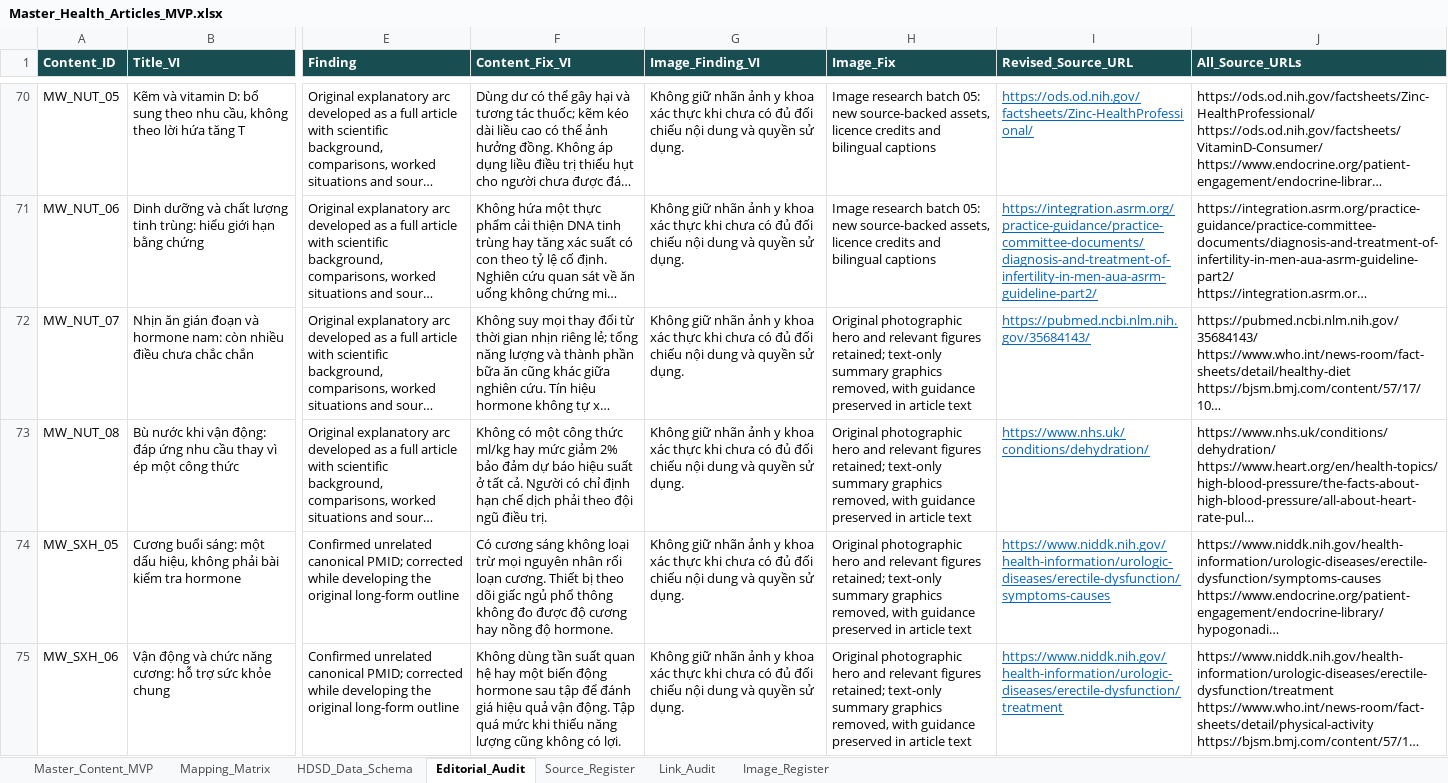
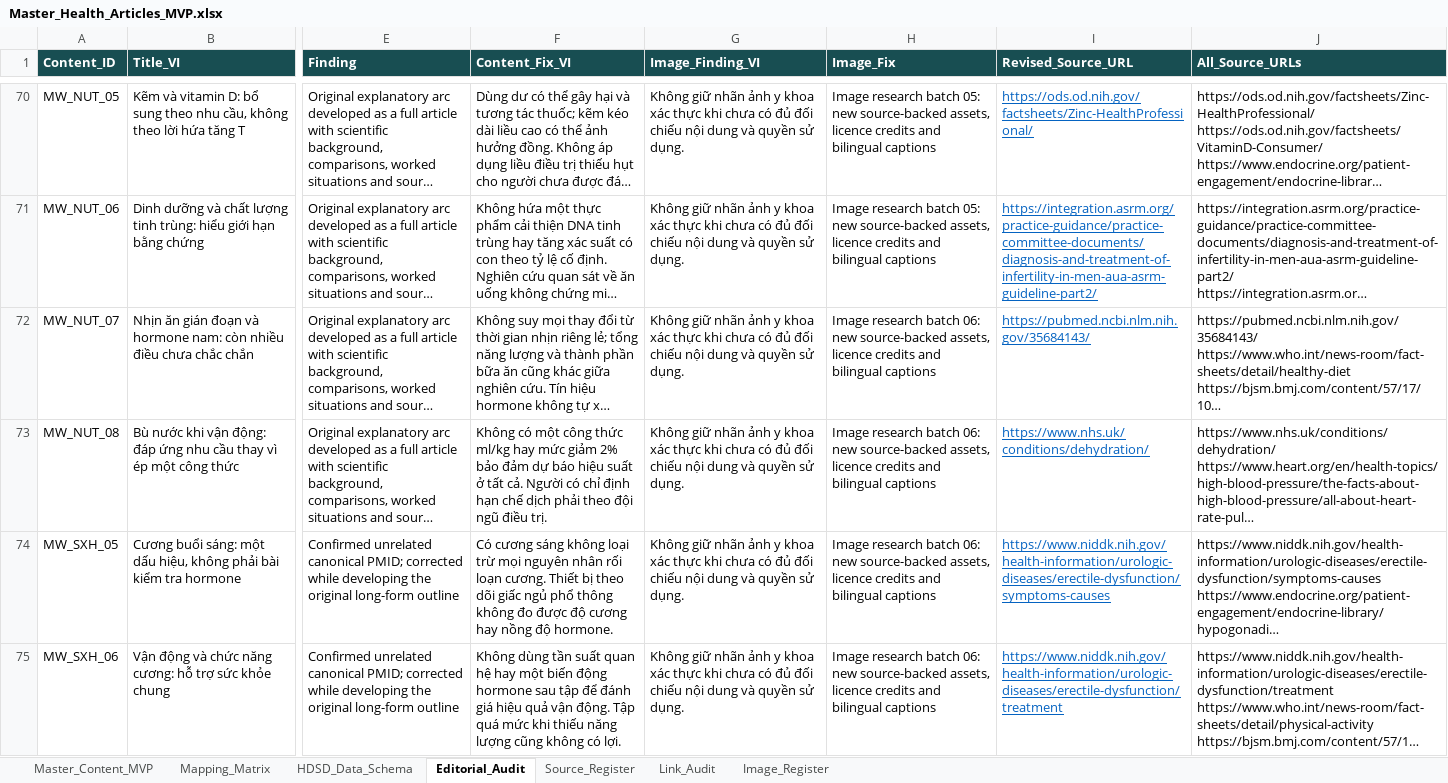
Before and after one commit to HandQ2212/test-repo, an Excel workbook: docs/Master_Health_Articles_MVP.xlsx, sheet Editorial_Audit, drawn as a sheet; only a part is shown, gaps mark what is left out; long unchanged cells end in …; values as stored, in another font and other column widths than the file's, no borders; the diff covers the shown part only; the diff names each change by its address in the sheet, - before the commit and + after, or states it on an @@ line.

Commit message:
Complete final image research batch for all 83 health articles

```diff
--- a/docs/Master_Health_Articles_MVP.xlsx (sheet Editorial_Audit)
+++ b/docs/Master_Health_Articles_MVP.xlsx (sheet Editorial_Audit)
-H72:H75 (Image_Fix): Original photographic hero and relevant figures retained; text-only summary graphics removed, with guidance preserved in article text
+H72:H75 (Image_Fix): Image research batch 06: new source-backed assets, licence credits and bilingual captions
```
Also changed, not shown: 9 edited cells elsewhere in this sheet, sheet Image_Register, sheet Master_Content_MVP, docs/Master_Health_Articles_MVP - 30 Blog Topics.xlsx, docs/Mens_Wellness_Content_Roadmap.xlsx, 43 other files.
